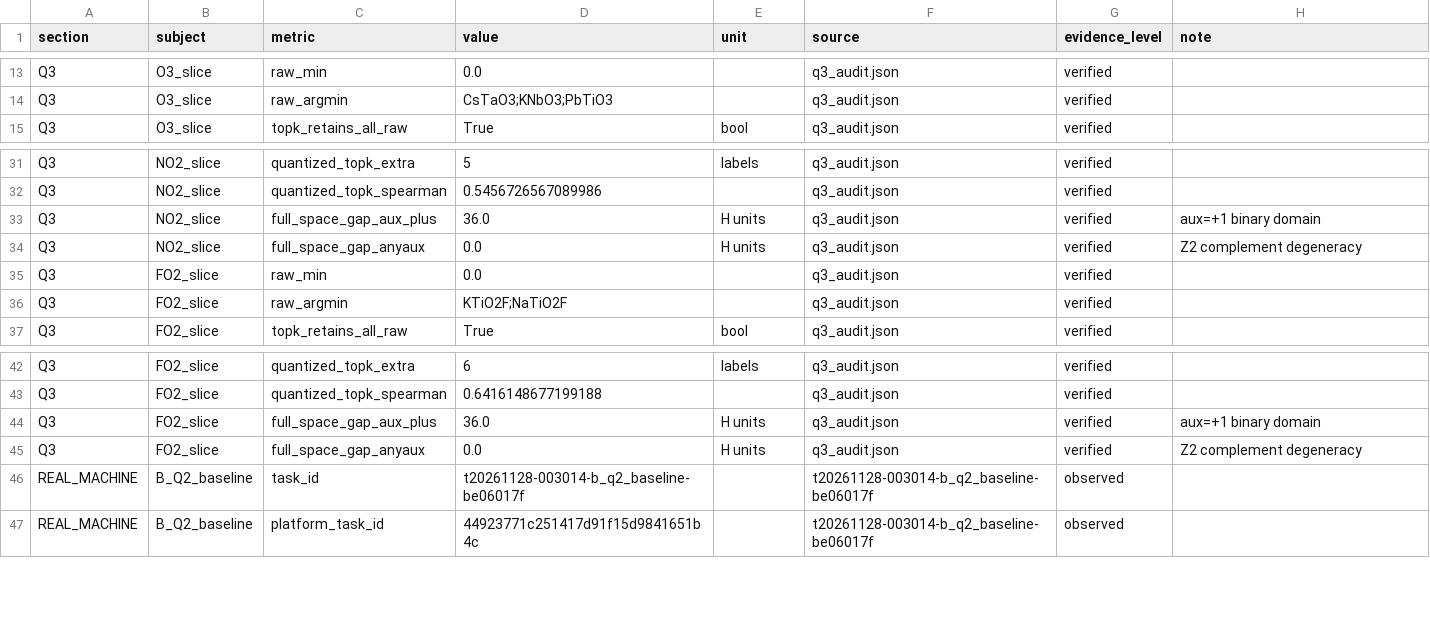
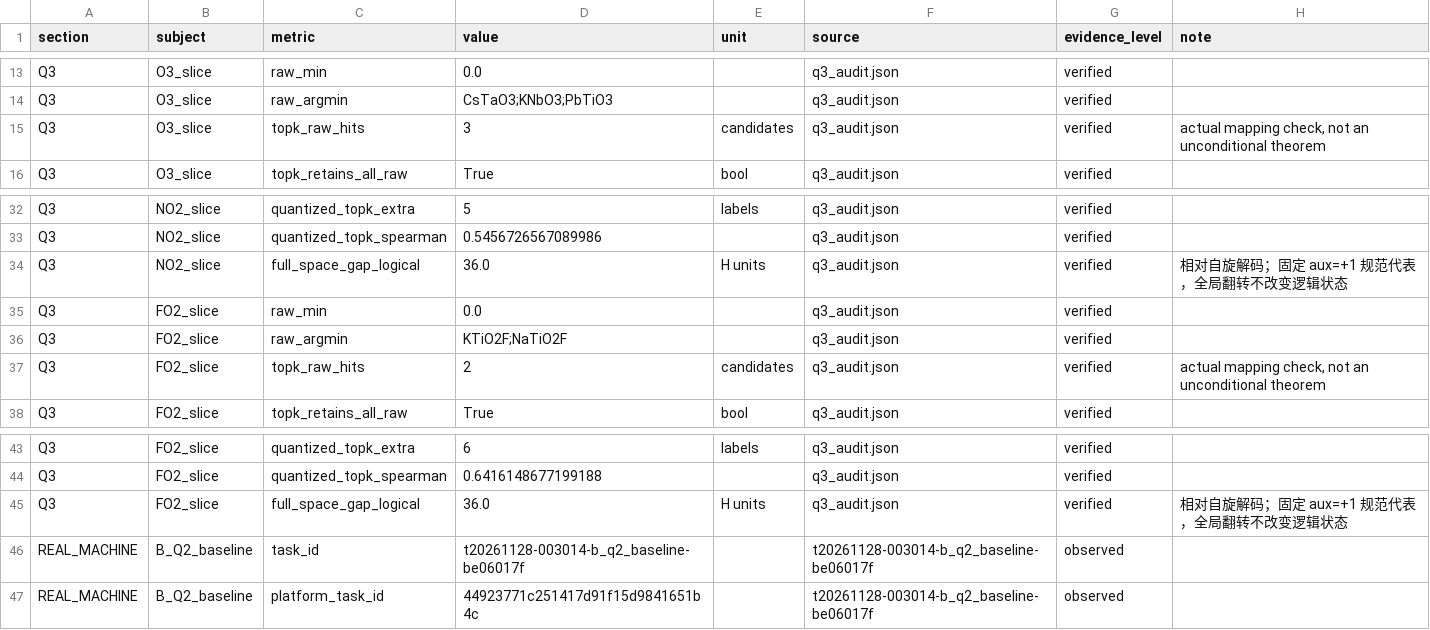
Before and after one commit to Gay-wushuang/kaiwu, a CSV file: APMCM2026-D-Solution/results/round2/T004_FINAL/FINAL_METRICS.csv, drawn as a sheet; only a part is shown, gaps mark what is left out; the diff covers the shown part only.

```diff
--- a/APMCM2026-D-Solution/results/round2/T004_FINAL/FINAL_METRICS.csv
+++ b/APMCM2026-D-Solution/results/round2/T004_FINAL/FINAL_METRICS.csv
@@ -14,2 +14,3 @@ Q3,O3_slice,raw_min,0.0,,q3_audit.json,verified,
 Q3,O3_slice,raw_argmin,CsTaO3;KNbO3;PbTiO3,,q3_audit.json,verified,
+Q3,O3_slice,topk_raw_hits,3,candidates,q3_audit.json,verified,"actual mapping check, not an unconditional theorem"
 Q3,O3_slice,topk_retains_all_raw,True,bool,q3_audit.json,verified,
@@ -32,6 +33,6 @@ Q3,NO2_slice,quantized_topk_extra,5,labels,q3_audit.json,verified,
 Q3,NO2_slice,quantized_topk_spearman,0.5456726567089986,,q3_audit.json,verified,
-Q3,NO2_slice,full_space_gap_aux_plus,36.0,H units,q3_audit.json,verified,aux=+1 binary domain
-Q3,NO2_slice,full_space_gap_anyaux,0.0,H units,q3_audit.json,verified,Z2 complement degeneracy
+Q3,NO2_slice,full_space_gap_logical,36.0,H units,q3_audit.json,verified,相对自旋解码；固定 aux=+1 规范代表，全局翻转不改变逻辑状态
 Q3,FO2_slice,raw_min,0.0,,q3_audit.json,verified,
 Q3,FO2_slice,raw_argmin,KTiO2F;NaTiO2F,,q3_audit.json,verified,
+Q3,FO2_slice,topk_raw_hits,2,candidates,q3_audit.json,verified,"actual mapping check, not an unconditional theorem"
 Q3,FO2_slice,topk_retains_all_raw,True,bool,q3_audit.json,verified,
@@ -43,4 +44,3 @@ Q3,FO2_slice,quantized_topk_extra,6,labels,q3_audit.json,verified,
 Q3,FO2_slice,quantized_topk_spearman,0.6416148677199188,,q3_audit.json,verified,
-Q3,FO2_slice,full_space_gap_aux_plus,36.0,H units,q3_audit.json,verified,aux=+1 binary domain
-Q3,FO2_slice,full_space_gap_anyaux,0.0,H units,q3_audit.json,verified,Z2 complement degeneracy
+Q3,FO2_slice,full_space_gap_logical,36.0,H units,q3_audit.json,verified,相对自旋解码；固定 aux=+1 规范代表，全局翻转不改变逻辑状态
 REAL_MACHINE,B_Q2_baseline,task_id,t20261128-003014-b_q2_baseline-be06017f,,t20261128-003014-b_q2_baseline-be06017f,observed,
```
Also changed, not shown: 7 added rows, 1 removed row and 56 edited cells elsewhere in this file, 32 other files.
